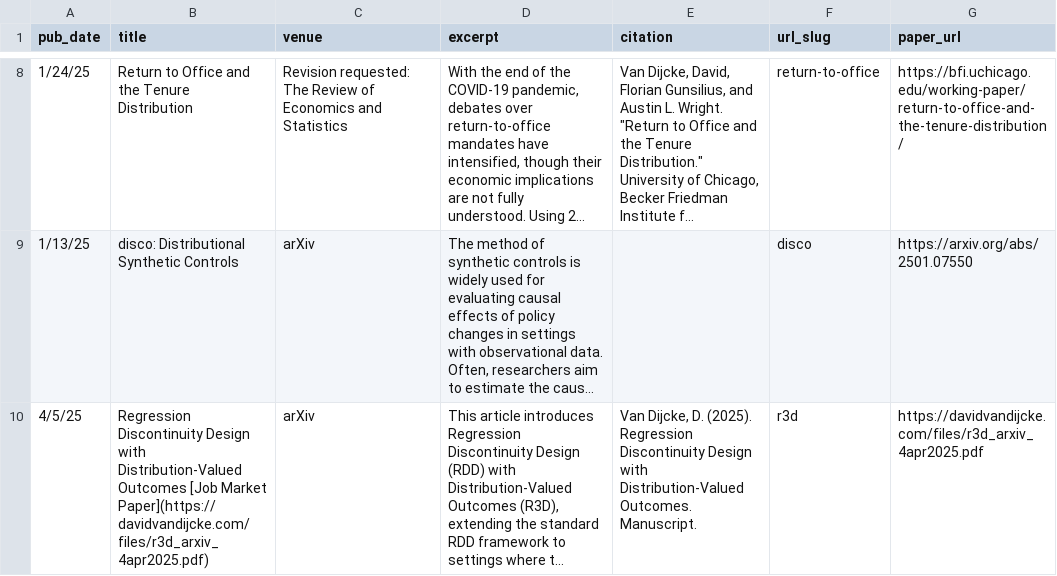
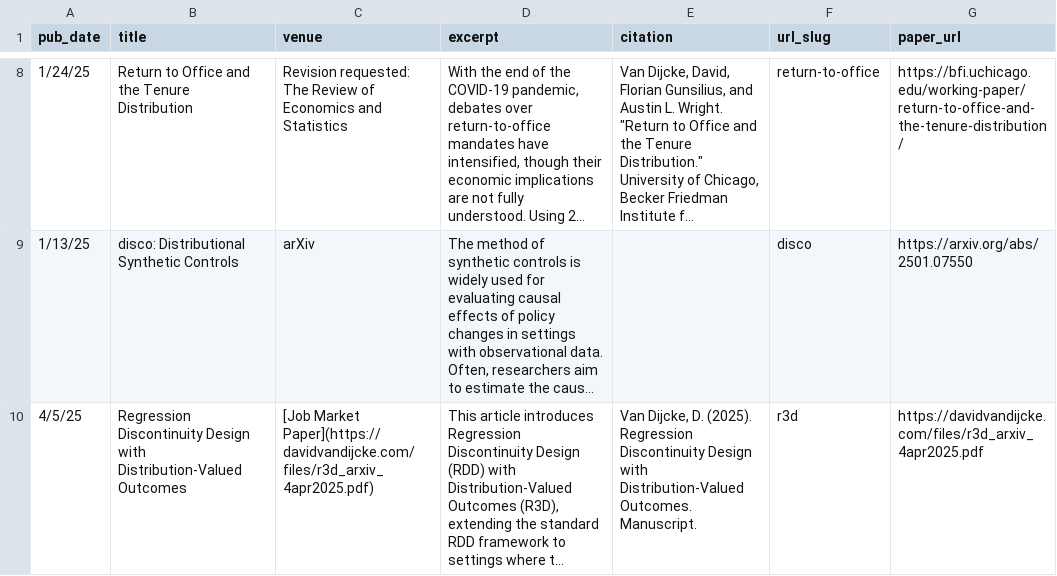
Before and after one commit to Davidvandijcke/davidvandijcke.github.io, a CSV file: markdown_generator/wps.csv, drawn as a sheet; only a part is shown, gaps mark what is left out; long unchanged cells end in …; the diff names each change by its address in the sheet, - before the commit and + after, or states it on an @@ line.

```diff
--- a/markdown_generator/wps.csv
+++ b/markdown_generator/wps.csv
-B10 (title): …Distribution-Valued Outcomes [Job Market Paper](https://davidvandijcke.com/files/r3d_arxiv_4apr2025.pdf)
+B10 (title): …Distribution-Valued Outcomes
-C10 (venue): arXiv
+C10 (venue): [Job Market Paper](https://davidvandijcke.com/files/r3d_arxiv_4apr2025.pdf)
```
Also changed, not shown: 1 other file.
